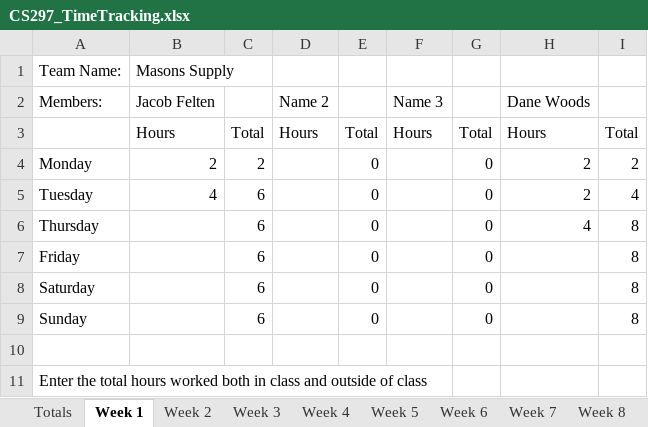
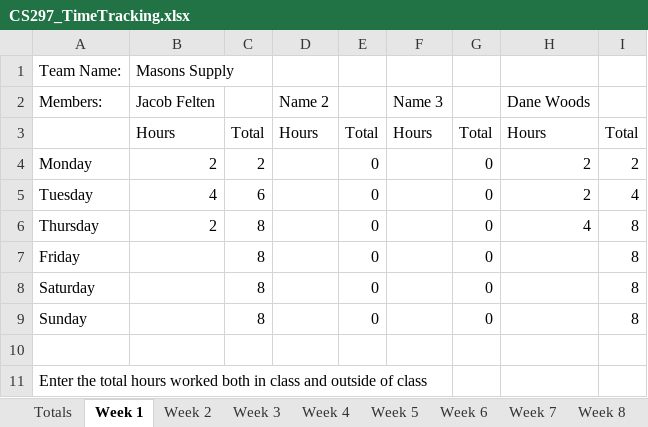
Before and after one commit to JacobFelten/CapstoneMasons, an Excel workbook: Docs/CS297_TimeTracking.xlsx, sheet Week 1, drawn as a sheet; values as stored, in another font and other column widths than the file's, no borders; the diff names each change by its address in the sheet, - before the commit and + after, or states it on an @@ line.

```diff
--- a/Docs/CS297_TimeTracking.xlsx (sheet Week 1)
+++ b/Docs/CS297_TimeTracking.xlsx (sheet Week 1)
-B6: (empty)
+B6: 2
-C6:C9: 6
+C6:C9: 8
```
Also changed, not shown: sheet Totals, 7 other files.
